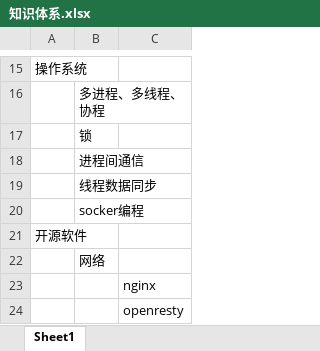
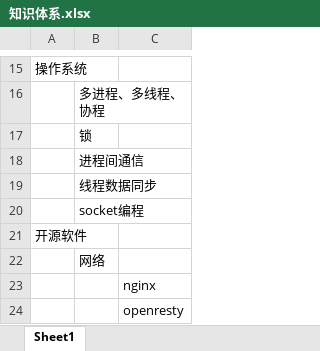
Before and after one commit to theDEADpool/data_structure, an Excel workbook: 知识体系.xlsx, sheet Sheet1, drawn as a sheet; only a part is shown, gaps mark what is left out; values as stored, in another font and other column widths than the file's, no borders; the diff names each change by its address in the sheet, - before the commit and + after, or states it on an @@ line.

```diff
--- a/知识体系.xlsx (sheet Sheet1)
+++ b/知识体系.xlsx (sheet Sheet1)
-B20: socker编程
+B20: socket编程
```
Also changed, not shown: 1 other file.
